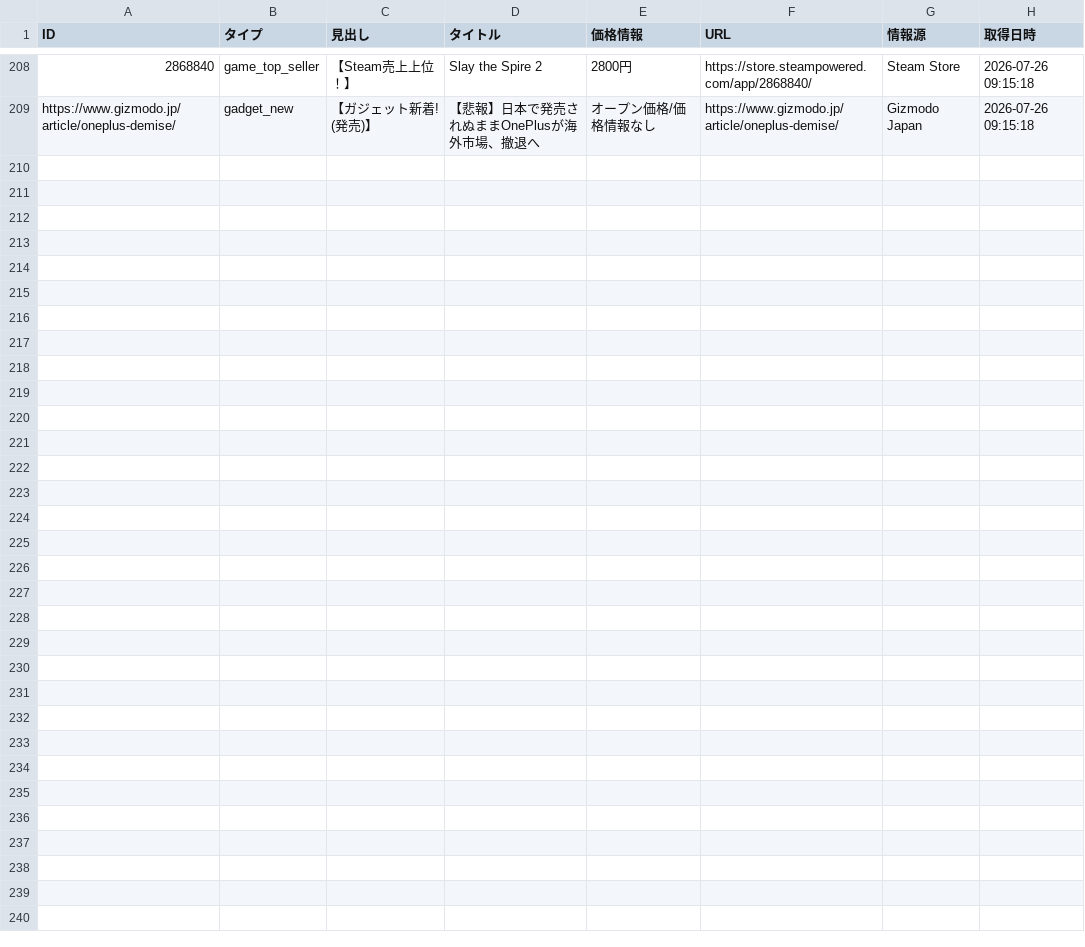
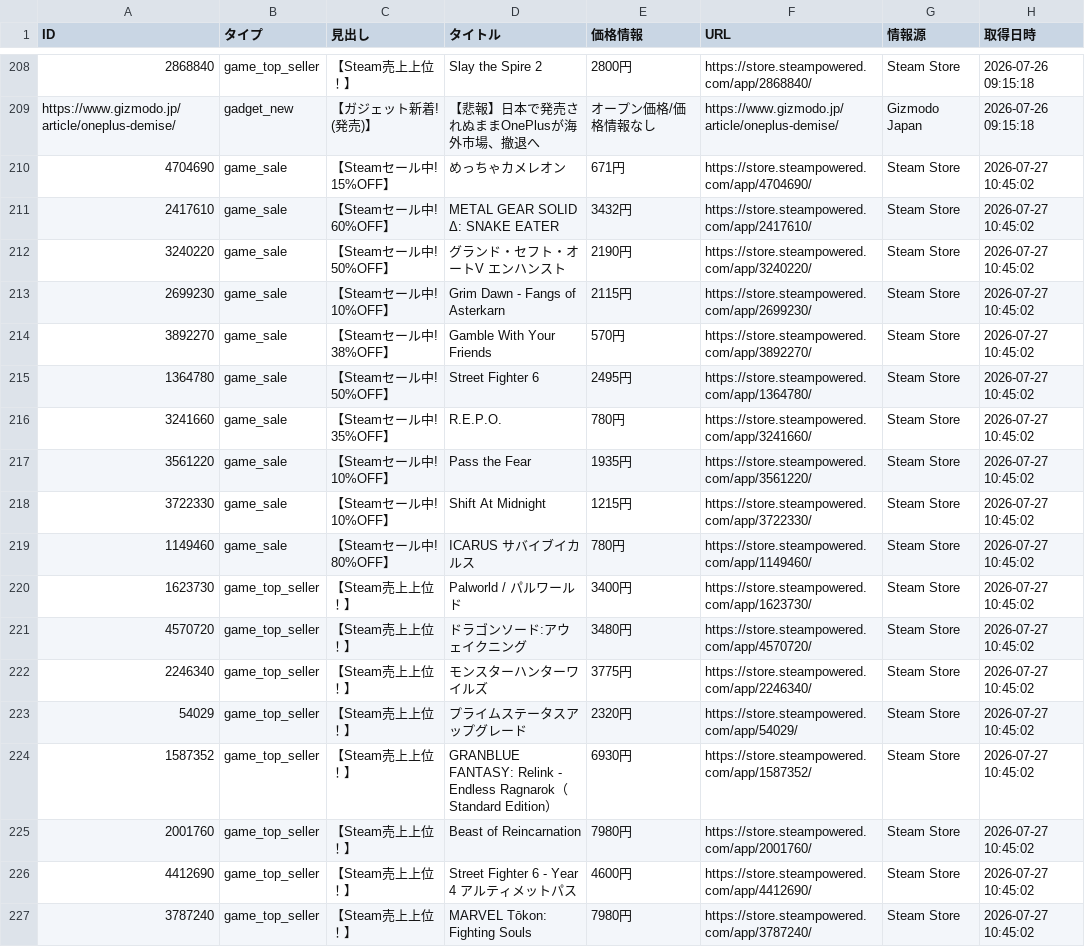
Before and after one commit to Tellurium-App/daily-trendhub, a CSV file: data/trend_report.csv, drawn as a sheet; only a part is shown, gaps mark what is left out; the diff names each change by its address in the sheet, - before the commit and + after, or states it on an @@ line.

```diff
--- a/data/trend_report.csv
+++ b/data/trend_report.csv
+row 210: 4704690 | game_sale | 【Steamセール中! 15%OFF】 | めっちゃカメレオン | 671円 | https://store.steampowered.com/app/4704690/ | Steam Store | 2026-07-27 10:45:02
+row 211: 2417610 | game_sale | 【Steamセール中! 60%OFF】 | METAL GEAR SOLID Δ: SNAKE EATER | 3432円 | https://store.steampowered.com/app/2417610/ | Steam Store | 2026-07-27 10:45:02
+row 212: 3240220 | game_sale | 【Steamセール中! 50%OFF】 | グランド・セフト・オートV エンハンスト | 2190円 | https://store.steampowered.com/app/3240220/ | Steam Store | 2026-07-27 10:45:02
+row 213: 2699230 | game_sale | 【Steamセール中! 10%OFF】 | Grim Dawn - Fangs of Asterkarn | 2115円 | https://store.steampowered.com/app/2699230/ | Steam Store | 2026-07-27 10:45:02
+row 214: 3892270 | game_sale | 【Steamセール中! 38%OFF】 | Gamble With Your Friends | 570円 | https://store.steampowered.com/app/3892270/ | Steam Store | 2026-07-27 10:45:02
+row 215: 1364780 | game_sale | 【Steamセール中! 50%OFF】 | Street Fighter 6 | 2495円 | https://store.steampowered.com/app/1364780/ | Steam Store | 2026-07-27 10:45:02
+row 216: 3241660 | game_sale | 【Steamセール中! 35%OFF】 | R.E.P.O. | 780円 | https://store.steampowered.com/app/3241660/ | Steam Store | 2026-07-27 10:45:02
+row 217: 3561220 | game_sale | 【Steamセール中! 10%OFF】 | Pass the Fear | 1935円 | https://store.steampowered.com/app/3561220/ | Steam Store | 2026-07-27 10:45:02
+row 218: 3722330 | game_sale | 【Steamセール中! 10%OFF】 | Shift At Midnight | 1215円 | https://store.steampowered.com/app/3722330/ | Steam Store | 2026-07-27 10:45:02
+row 219: 1149460 | game_sale | 【Steamセール中! 80%OFF】 | ICARUS サバイブイカルス | 780円 | https://store.steampowered.com/app/1149460/ | Steam Store | 2026-07-27 10:45:02
+row 220: 1623730 | game_top_seller | 【Steam売上上位！】 | Palworld / パルワールド | 3400円 | https://store.steampowered.com/app/1623730/ | Steam Store | 2026-07-27 10:45:02
+row 221: 4570720 | game_top_seller | 【Steam売上上位！】 | ドラゴンソード:アウェイクニング | 3480円 | https://store.steampowered.com/app/4570720/ | Steam Store | 2026-07-27 10:45:02
+row 222: 2246340 | game_top_seller | 【Steam売上上位！】 | モンスターハンターワイルズ | 3775円 | https://store.steampowered.com/app/2246340/ | Steam Store | 2026-07-27 10:45:02
+row 223: 54029 | game_top_seller | 【Steam売上上位！】 | プライムステータスアップグレード | 2320円 | https://store.steampowered.com/app/54029/ | Steam Store | 2026-07-27 10:45:02
+row 224: 1587352 | game_top_seller | 【Steam売上上位！】 | GRANBLUE FANTASY: Relink - Endless Ragnarok（Standard Edition） | 6930円 | https://store.steampowered.com/app/1587352/ | Steam Store | 2026-07-27 10:45:02
+row 225: 2001760 | game_top_seller | 【Steam売上上位！】 | Beast of Reincarnation | 7980円 | https://store.steampowered.com/app/2001760/ | Steam Store | 2026-07-27 10:45:02
+row 226: 4412690 | game_top_seller | 【Steam売上上位！】 | Street Fighter 6 - Year 4 アルティメットパス | 4600円 | https://store.steampowered.com/app/4412690/ | Steam Store | 2026-07-27 10:45:02
+row 227: 3787240 | game_top_seller | 【Steam売上上位！】 | MARVEL Tōkon: Fighting Souls | 7980円 | https://store.steampowered.com/app/3787240/ | Steam Store | 2026-07-27 10:45:02
```
Also changed, not shown: 1 other file.
